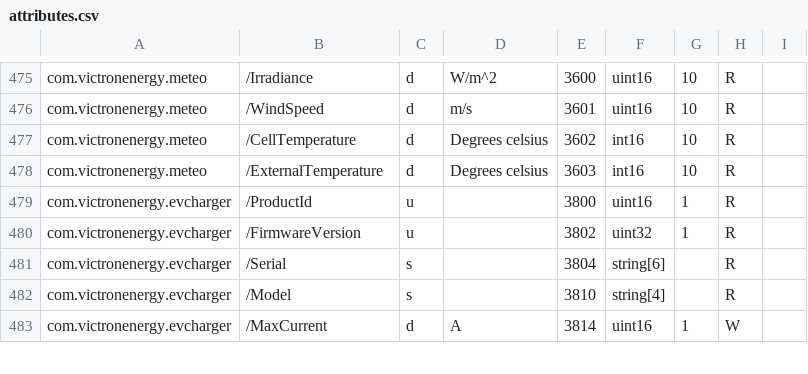
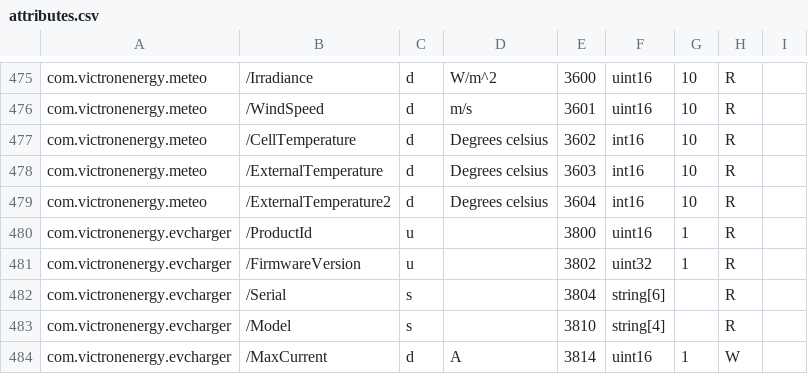
Before and after one commit to victronenergy/dbus_modbustcp, a CSV file: attributes.csv, drawn as a sheet; only a part is shown, gaps mark what is left out.

Commit message:
support second temperature sensor on meteo sensor
https://github.com/victronenergy/venus/issues/1140

```diff
--- a/attributes.csv
+++ b/attributes.csv
@@ -478,2 +478,3 @@ com.victronenergy.meteo,/CellTemperature,d,Degrees celsius,3602,int16,10,R
 com.victronenergy.meteo,/ExternalTemperature,d,Degrees celsius,3603,int16,10,R
+com.victronenergy.meteo,/ExternalTemperature2,d,Degrees celsius,3604,int16,10,R
 com.victronenergy.evcharger,/ProductId,u,,3800,uint16,1,R
```
